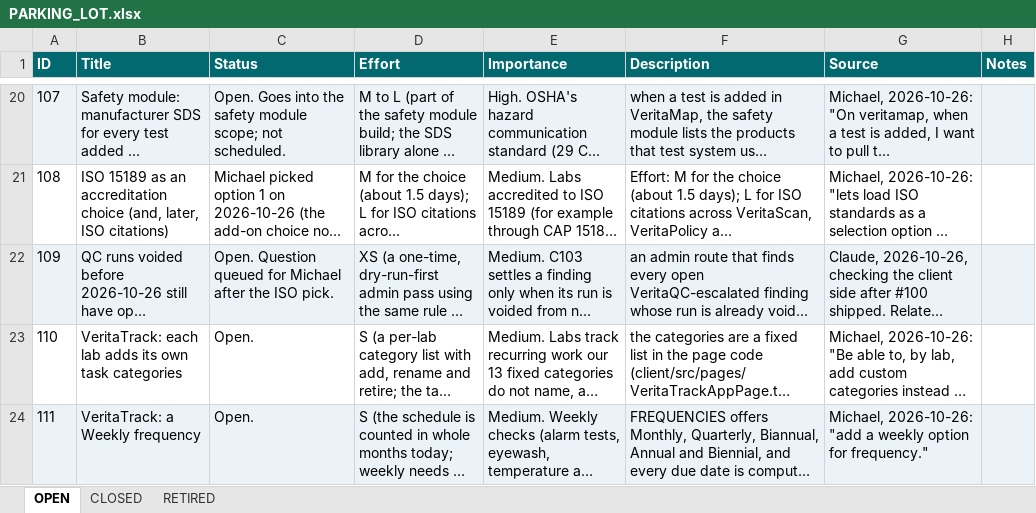
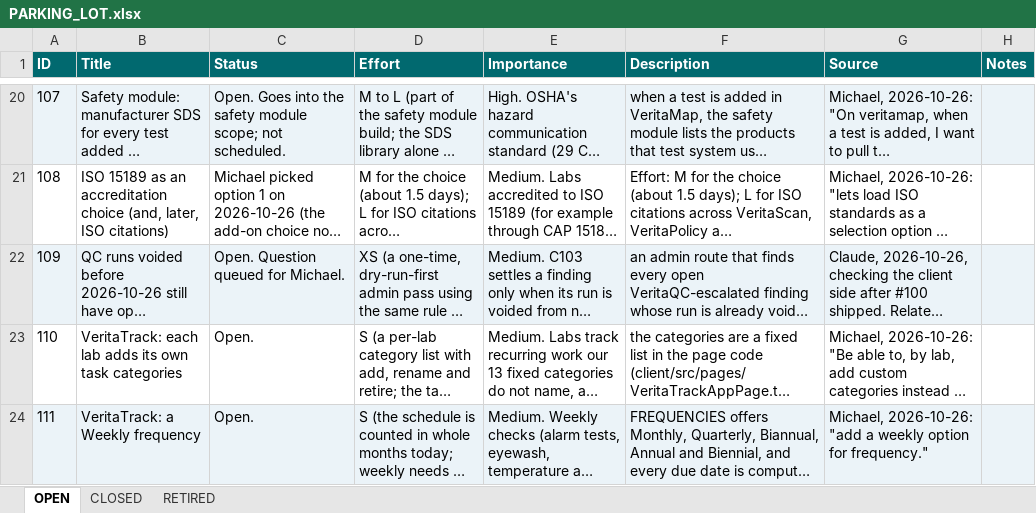
Before and after one commit to mav40121/veritas-lab-services, an Excel workbook: PARKING_LOT.xlsx, sheet OPEN, drawn as a sheet; only a part is shown, gaps mark what is left out; long unchanged cells end in …; values as stored, in another font and other column widths than the file's, no borders; the diff covers the shown part only; the diff names each change by its address in the sheet, - before the commit and + after, or states it on an @@ line.

```diff
--- a/PARKING_LOT.xlsx (sheet OPEN)
+++ b/PARKING_LOT.xlsx (sheet OPEN)
-C22 (Status): Open. Question queued for Michael after the ISO pick.
+C22 (Status): Open. Question queued for Michael.
```
Also changed, not shown: 1 added row elsewhere in this sheet, 1 other file.
